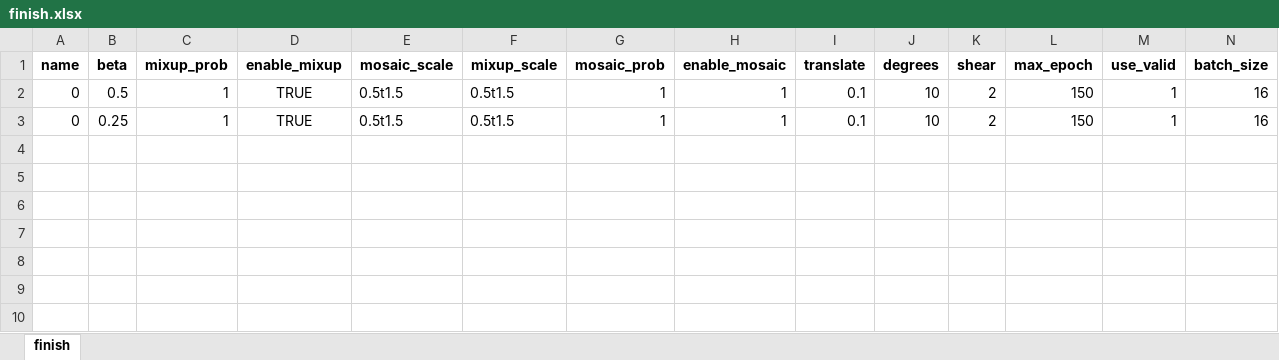
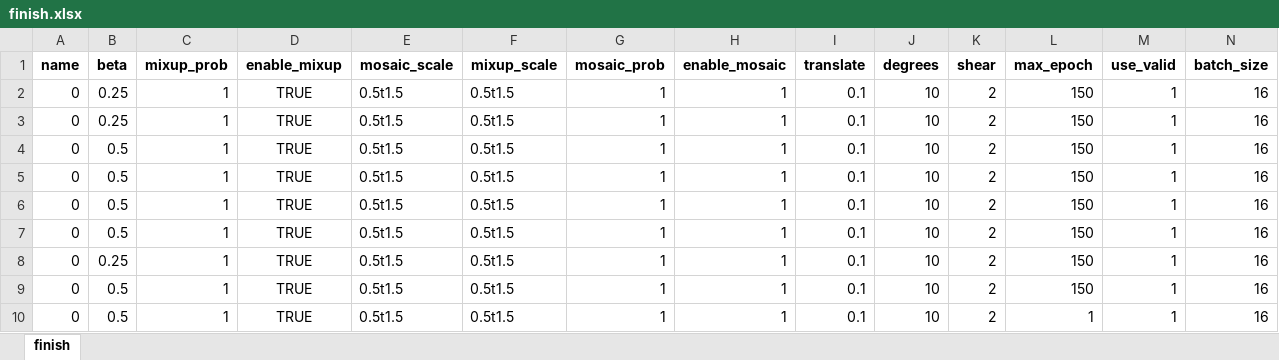
Before and after one commit to greekinRoma/SMPISD-MTPNet, an Excel workbook: finish.xlsx, sheet finish, drawn as a sheet; values as stored, in another font and other column widths than the file's, no borders; the diff names each change by its address in the sheet, - before the commit and + after, or states it on an @@ line.

```diff
--- a/finish.xlsx (sheet finish)
+++ b/finish.xlsx (sheet finish)
+row 2: 0 | 0.25 | 1 | TRUE | 0.5t1.5 | 0.5t1.5 | 1 | 1 | 0.1 | 10 | 2 | 150 | 1 | 16
+row 3: 0 | 0.25 | 1 | TRUE | 0.5t1.5 | 0.5t1.5 | 1 | 1 | 0.1 | 10 | 2 | 150 | 1 | 16
+row 4: 0 | 0.5 | 1 | TRUE | 0.5t1.5 | 0.5t1.5 | 1 | 1 | 0.1 | 10 | 2 | 150 | 1 | 16
+row 5: 0 | 0.5 | 1 | TRUE | 0.5t1.5 | 0.5t1.5 | 1 | 1 | 0.1 | 10 | 2 | 150 | 1 | 16
+row 6: 0 | 0.5 | 1 | TRUE | 0.5t1.5 | 0.5t1.5 | 1 | 1 | 0.1 | 10 | 2 | 150 | 1 | 16
+row 9: 0 | 0.5 | 1 | TRUE | 0.5t1.5 | 0.5t1.5 | 1 | 1 | 0.1 | 10 | 2 | 150 | 1 | 16
+row 10: 0 | 0.5 | 1 | TRUE | 0.5t1.5 | 0.5t1.5 | 1 | 1 | 0.1 | 10 | 2 | 1 | 1 | 16
```
Also changed, not shown: input.xlsx, save.xlsx, 8 other files.
